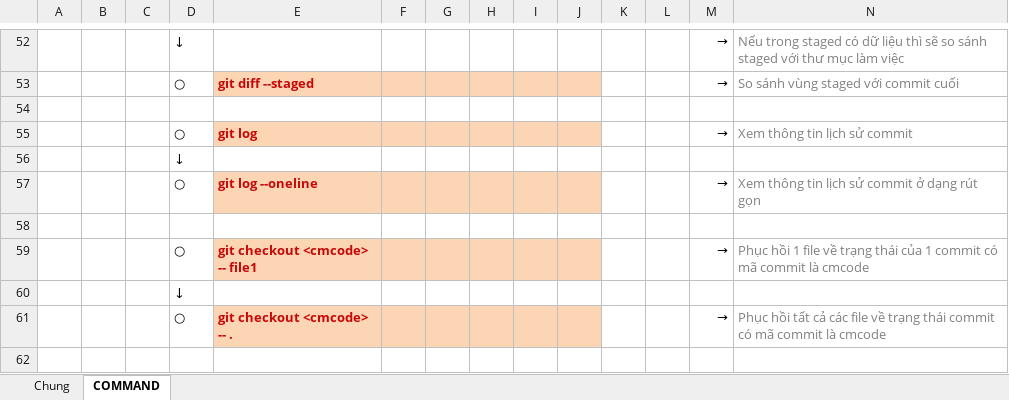
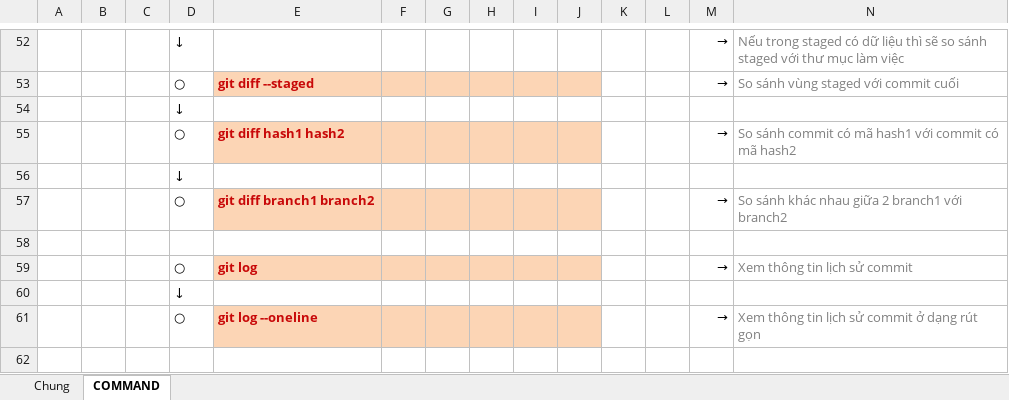
Before and after one commit to quadentio/DocumentExample, an Excel workbook: Training_Git.xlsx, sheet COMMAND, drawn as a sheet; only a part is shown, gaps mark what is left out; the shorter side is filled out with more unchanged rows; values as stored, in another font and other column widths than the file's, no borders; rows hold the shown columns only; the diff covers the shown part only; the diff names each change by its address in the sheet, - before the commit and + after, or states it on an @@ line.

```diff
--- a/Training_Git.xlsx (sheet COMMAND)
+++ b/Training_Git.xlsx (sheet COMMAND)
+row 54:  |  |  | ↓
+row 55:  |  |  | ○ | git diff hash1 hash2 |  |  |  |  |  |  |  | → | So sánh commit có mã hash1 với commit có mã hash2
+row 56:  |  |  | ↓
+row 57:  |  |  | ○ | git diff branch1 branch2 |  |  |  |  |  |  |  | → | So sánh khác nhau giữa 2 branch1 với branch2
```
Also changed, not shown: 34 added rows and 4 edited cells elsewhere in this sheet.
